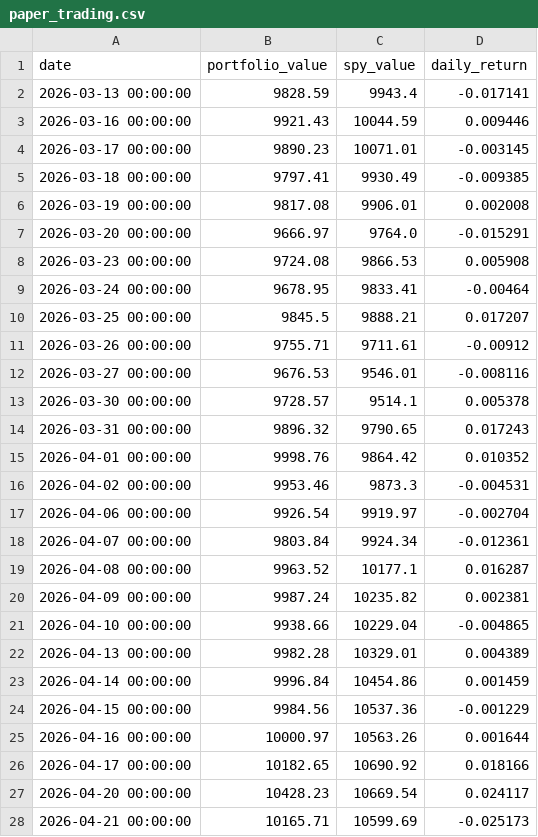
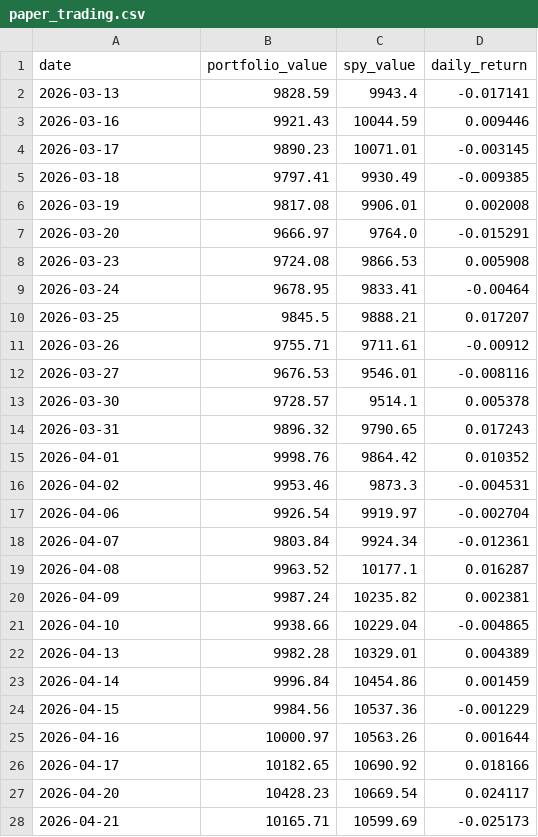
Before and after one commit to RamaAkach/OPIM-5641---Final-Project, a CSV file: results/paper_trading.csv, drawn as a sheet; only a part is shown; the diff covers the shown part only.

```diff
--- a/results/paper_trading.csv
+++ b/results/paper_trading.csv
@@ -1,28 +1,28 @@
 date,portfolio_value,spy_value,daily_return
-2026-03-13 00:00:00,9828.59,9943.4,-0.017141
-2026-03-16 00:00:00,9921.43,10044.59,0.009446
-2026-03-17 00:00:00,9890.23,10071.01,-0.003145
-2026-03-18 00:00:00,9797.41,9930.49,-0.009385
-2026-03-19 00:00:00,9817.08,9906.01,0.002008
-2026-03-20 00:00:00,9666.97,9764.0,-0.015291
-2026-03-23 00:00:00,9724.08,9866.53,0.005908
-2026-03-24 00:00:00,9678.95,9833.41,-0.00464
-2026-03-25 00:00:00,9845.5,9888.21,0.017207
-2026-03-26 00:00:00,9755.71,9711.61,-0.00912
-2026-03-27 00:00:00,9676.53,9546.01,-0.008116
-2026-03-30 00:00:00,9728.57,9514.1,0.005378
-2026-03-31 00:00:00,9896.32,9790.65,0.017243
-2026-04-01 00:00:00,9998.76,9864.42,0.010352
-2026-04-02 00:00:00,9953.46,9873.3,-0.004531
-2026-04-06 00:00:00,9926.54,9919.97,-0.002704
-2026-04-07 00:00:00,9803.84,9924.34,-0.012361
-2026-04-08 00:00:00,9963.52,10177.1,0.016287
-2026-04-09 00:00:00,9987.24,10235.82,0.002381
-2026-04-10 00:00:00,9938.66,10229.04,-0.004865
-2026-04-13 00:00:00,9982.28,10329.01,0.004389
-2026-04-14 00:00:00,9996.84,10454.86,0.001459
-2026-04-15 00:00:00,9984.56,10537.36,-0.001229
-2026-04-16 00:00:00,10000.97,10563.26,0.001644
-2026-04-17 00:00:00,10182.65,10690.92,0.018166
-2026-04-20 00:00:00,10428.23,10669.54,0.024117
-2026-04-21 00:00:00,10165.71,10599.69,-0.025173
+2026-03-13,9828.59,9943.4,-0.017141
+2026-03-16,9921.43,10044.59,0.009446
+2026-03-17,9890.23,10071.01,-0.003145
+2026-03-18,9797.41,9930.49,-0.009385
+2026-03-19,9817.08,9906.01,0.002008
+2026-03-20,9666.97,9764.0,-0.015291
+2026-03-23,9724.08,9866.53,0.005908
+2026-03-24,9678.95,9833.41,-0.00464
+2026-03-25,9845.5,9888.21,0.017207
+2026-03-26,9755.71,9711.61,-0.00912
+2026-03-27,9676.53,9546.01,-0.008116
+2026-03-30,9728.57,9514.1,0.005378
+2026-03-31,9896.32,9790.65,0.017243
+2026-04-01,9998.76,9864.42,0.010352
+2026-04-02,9953.46,9873.3,-0.004531
+2026-04-06,9926.54,9919.97,-0.002704
+2026-04-07,9803.84,9924.34,-0.012361
+2026-04-08,9963.52,10177.1,0.016287
+2026-04-09,9987.24,10235.82,0.002381
+2026-04-10,9938.66,10229.04,-0.004865
+2026-04-13,9982.28,10329.01,0.004389
+2026-04-14,9996.84,10454.86,0.001459
+2026-04-15,9984.56,10537.36,-0.001229
+2026-04-16,10000.97,10563.26,0.001644
+2026-04-17,10182.65,10690.92,0.018166
+2026-04-20,10428.23,10669.54,0.024117
+2026-04-21,10165.71,10599.69,-0.025173
```
Also changed, not shown: 7 edited cells elsewhere in this file, results/weight_history.csv, 6 other files.
